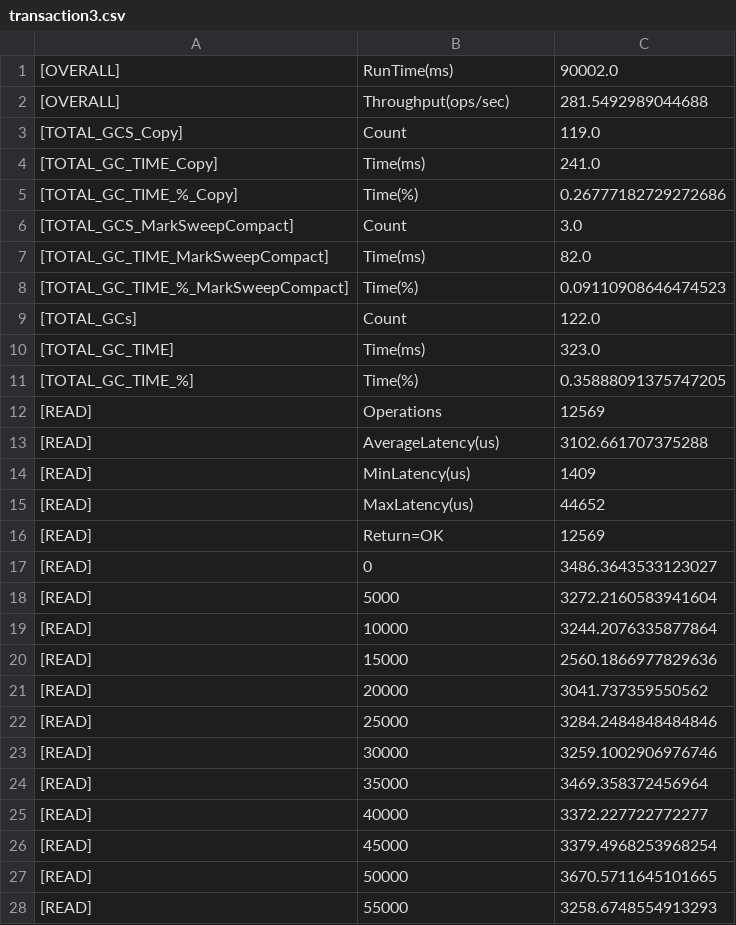
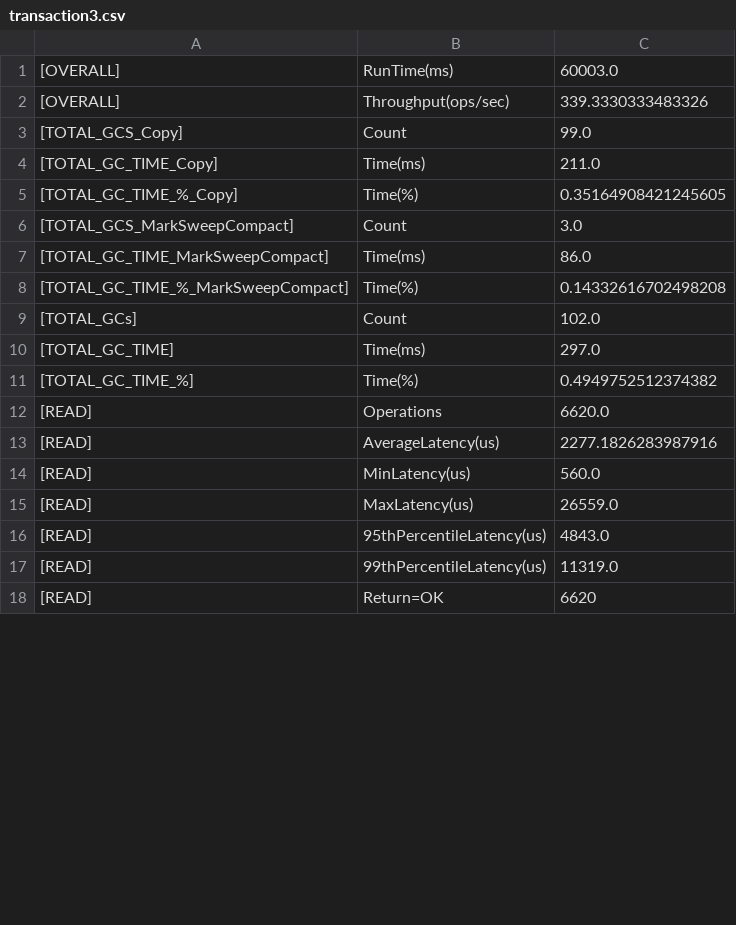
Before and after one commit to alkascaria/7_project4_antidote_benchmarks, a CSV file: AntidoteBenchmark/transaction3.csv, drawn as a sheet; only a part is shown; the diff covers the shown part only.

```diff
--- a/AntidoteBenchmark/transaction3.csv
+++ b/AntidoteBenchmark/transaction3.csv
@@ -1,28 +1,18 @@
-[OVERALL], RunTime(ms), 90002.0
-[OVERALL], Throughput(ops/sec), 281.5492989044688
-[TOTAL_GCS_Copy], Count, 119.0
-[TOTAL_GC_TIME_Copy], Time(ms), 241.0
-[TOTAL_GC_TIME_%_Copy], Time(%), 0.26777182729272686
+[OVERALL], RunTime(ms), 60003.0
+[OVERALL], Throughput(ops/sec), 339.3330333483326
+[TOTAL_GCS_Copy], Count, 99.0
+[TOTAL_GC_TIME_Copy], Time(ms), 211.0
+[TOTAL_GC_TIME_%_Copy], Time(%), 0.35164908421245605
 [TOTAL_GCS_MarkSweepCompact], Count, 3.0
-[TOTAL_GC_TIME_MarkSweepCompact], Time(ms), 82.0
-[TOTAL_GC_TIME_%_MarkSweepCompact], Time(%), 0.09110908646474523
-[TOTAL_GCs], Count, 122.0
-[TOTAL_GC_TIME], Time(ms), 323.0
-[TOTAL_GC_TIME_%], Time(%), 0.35888091375747205
-[READ], Operations, 12569
-[READ], AverageLatency(us), 3102.661707375288
-[READ], MinLatency(us), 1409
-[READ], MaxLatency(us), 44652
-[READ], Return=OK, 12569
-[READ], 0, 3486.3643533123027
-[READ], 5000, 3272.2160583941604
-[READ], 10000, 3244.2076335877864
-[READ], 15000, 2560.1866977829636
-[READ], 20000, 3041.737359550562
-[READ], 25000, 3284.2484848484846
-[READ], 30000, 3259.1002906976746
-[READ], 35000, 3469.358372456964
-[READ], 40000, 3372.227722772277
-[READ], 45000, 3379.4968253968254
-[READ], 50000, 3670.5711645101665
-[READ], 55000, 3258.6748554913293
+[TOTAL_GC_TIME_MarkSweepCompact], Time(ms), 86.0
+[TOTAL_GC_TIME_%_MarkSweepCompact], Time(%), 0.14332616702498208
+[TOTAL_GCs], Count, 102.0
+[TOTAL_GC_TIME], Time(ms), 297.0
+[TOTAL_GC_TIME_%], Time(%), 0.4949752512374382
+[READ], Operations, 6620.0
+[READ], AverageLatency(us), 2277.1826283987916
+[READ], MinLatency(us), 560.0
+[READ], MaxLatency(us), 26559.0
+[READ], 95thPercentileLatency(us), 4843.0
+[READ], 99thPercentileLatency(us), 11319.0
+[READ], Return=OK, 6620
```
Also changed, not shown: 3 added rows, 24 removed rows and 11 edited cells elsewhere in this file, 11 other files.
